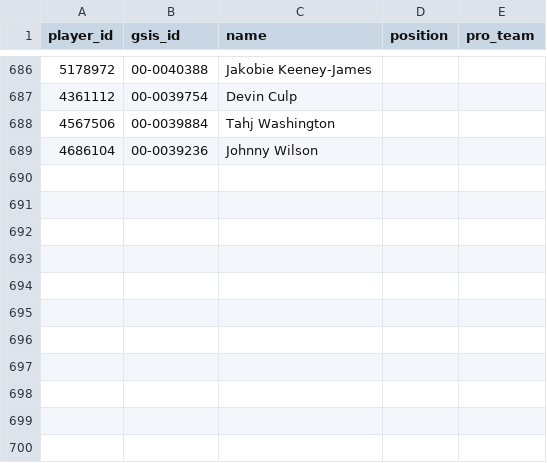
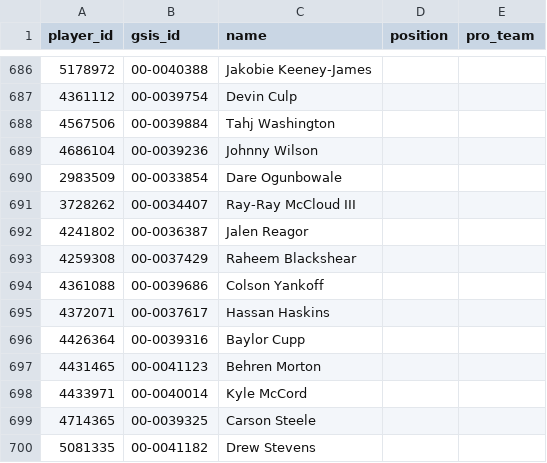
Before and after one commit to nickguarriello/Fantasy-Football, a CSV file: data/player-crosswalk.csv, drawn as a sheet; only a part is shown, gaps mark what is left out.

```diff
--- a/data/player-crosswalk.csv
+++ b/data/player-crosswalk.csv
@@ -689 +689,12 @@ player_id,gsis_id,name,position,pro_team
 4686104,00-0039236,Johnny Wilson,,
+2983509,00-0033854,Dare Ogunbowale,,
+3728262,00-0034407,Ray-Ray McCloud III,,
+4241802,00-0036387,Jalen Reagor,,
+4259308,00-0037429,Raheem Blackshear,,
+4361088,00-0039686,Colson Yankoff,,
+4372071,00-0037617,Hassan Haskins,,
+4426364,00-0039316,Baylor Cupp,,
+4431465,00-0041123,Behren Morton,,
+4433971,00-0040014,Kyle McCord,,
+4714365,00-0039325,Carson Steele,,
+5081335,00-0041182,Drew Stevens,,
```
Also changed, not shown: 5 other files.
